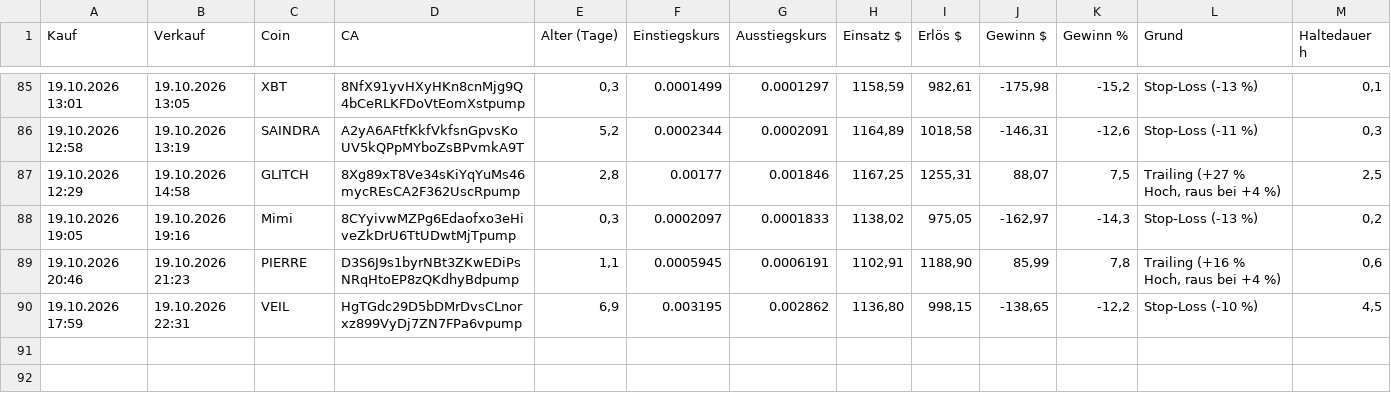
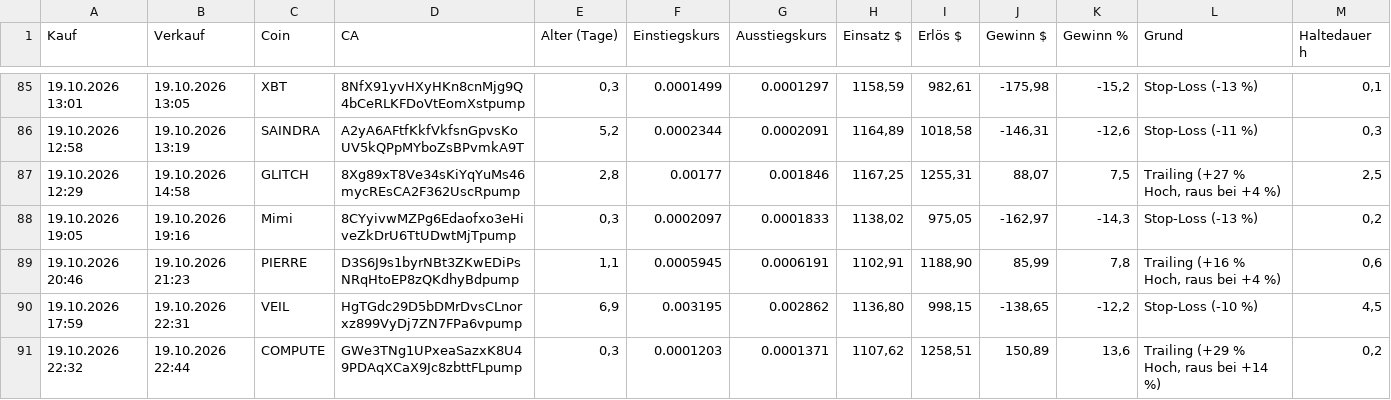
Before and after one commit to Derg83/fomo-bot, a CSV file: bot_journal_trail.csv, drawn as a sheet; only a part is shown, gaps mark what is left out; the diff names each change by its address in the sheet, - before the commit and + after, or states it on an @@ line.

```diff
--- a/bot_journal_trail.csv
+++ b/bot_journal_trail.csv
+row 91: 19.10.2026 22:32 | 19.10.2026 22:44 | COMPUTE | GWe3TNg1UPxeaSazxK8U49PDAqXCaX9Jc8zbttFLpump | 0,3 | 0.0001203 | 0.0001371 | 1107,62 | 1258,51 | 150,89 | 13,6 | Trailing (+29 % Hoch, raus bei +14 %) | 0,2
```
Also changed, not shown: 8 other files.
